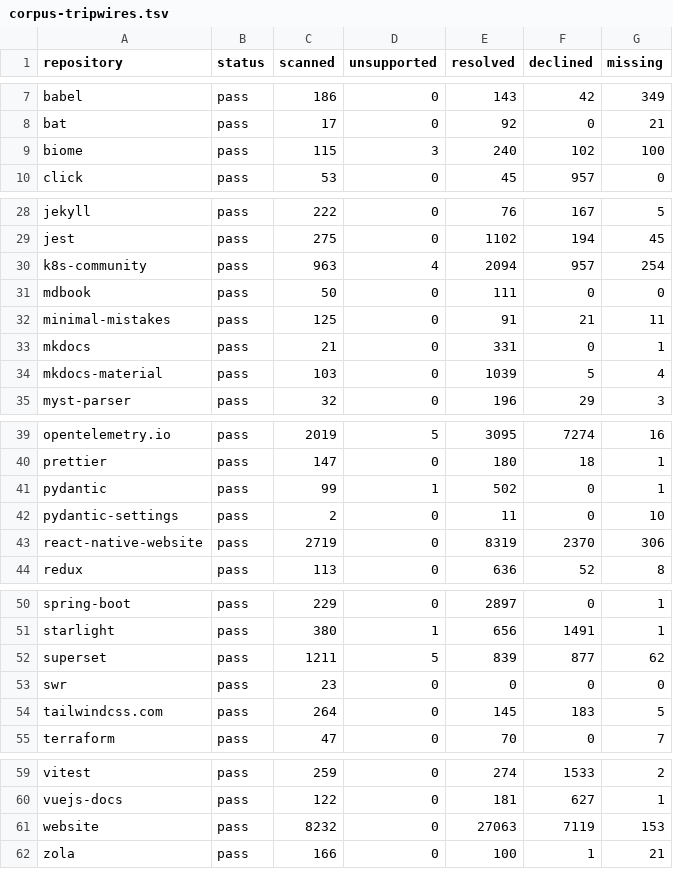
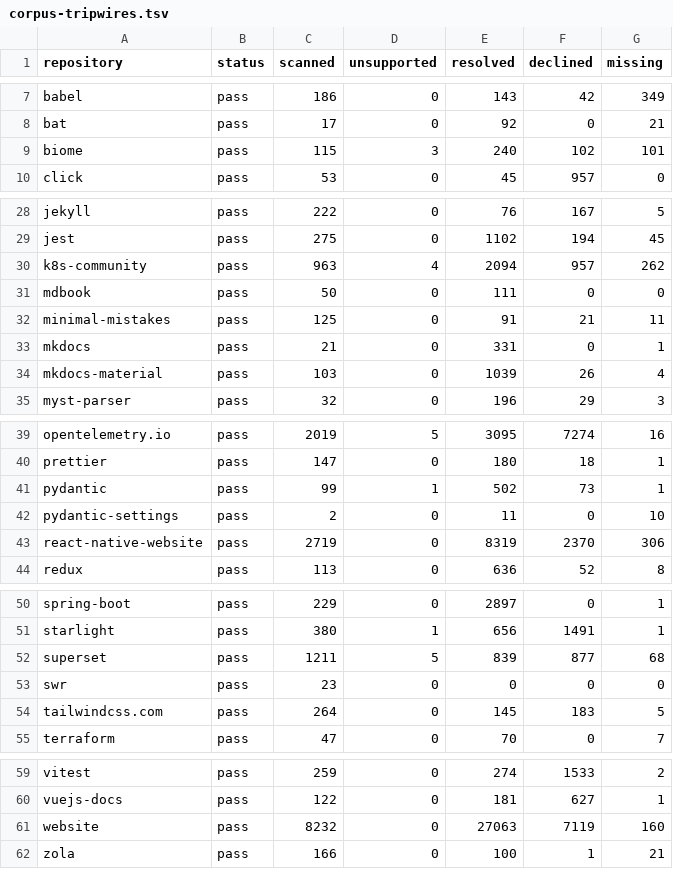
Before and after one commit to HardMax71/amiss, a TSV file: scripts/corpus-tripwires.tsv, drawn as a sheet; only a part is shown, gaps mark what is left out.

```diff
--- a/scripts/corpus-tripwires.tsv
+++ b/scripts/corpus-tripwires.tsv
@@ -8,3 +8,3 @@ babel	pass	186	0	143	42	349
 bat	pass	17	0	92	0	21
-biome	pass	115	3	240	102	100
+biome	pass	115	3	240	102	101
 click	pass	53	0	45	957	0
@@ -29,3 +29,3 @@ jekyll	pass	222	0	76	167	5
 jest	pass	275	0	1102	194	45
-k8s-community	pass	963	4	2094	957	254
+k8s-community	pass	963	4	2094	957	262
 mdbook	pass	50	0	111	0	0
@@ -33,3 +33,3 @@ minimal-mistakes	pass	125	0	91	21	11
 mkdocs	pass	21	0	331	0	1
-mkdocs-material	pass	103	0	1039	5	4
+mkdocs-material	pass	103	0	1039	26	4
 myst-parser	pass	32	0	196	29	3
@@ -40,3 +40,3 @@ opentelemetry.io	pass	2019	5	3095	7274	16
 prettier	pass	147	0	180	18	1
-pydantic	pass	99	1	502	0	1
+pydantic	pass	99	1	502	73	1
 pydantic-settings	pass	2	0	11	0	10
@@ -51,3 +51,3 @@ spring-boot	pass	229	0	2897	0	1
 starlight	pass	380	1	656	1491	1
-superset	pass	1211	5	839	877	62
+superset	pass	1211	5	839	877	68
 swr	pass	23	0	0	0	0
@@ -60,3 +60,3 @@ vitest	pass	259	0	274	1533	2
 vuejs-docs	pass	122	0	181	627	1
-website	pass	8232	0	27063	7119	153
+website	pass	8232	0	27063	7119	160
 zola	pass	166	0	100	1	21
```
Also changed, not shown: 15 other files.
